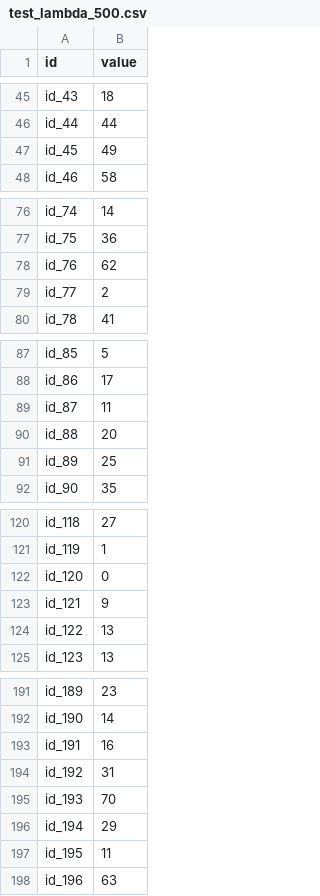
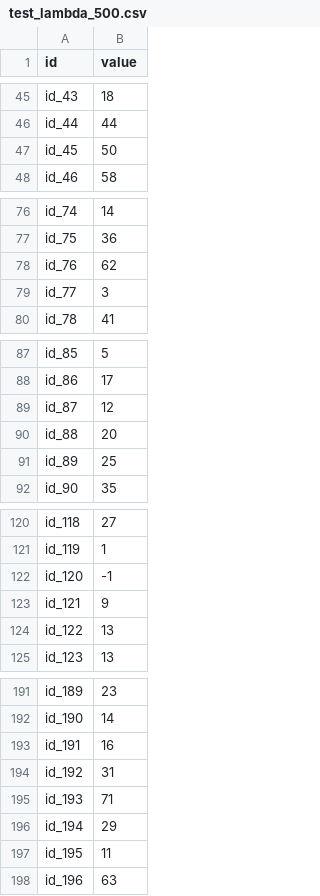
Before and after one commit to WeiNingChen/ML2016, a CSV file: hw1/test_lambda_500.csv, drawn as a sheet; only a part is shown, gaps mark what is left out.

```diff
--- a/hw1/test_lambda_500.csv
+++ b/hw1/test_lambda_500.csv
@@ -46,3 +46,3 @@ id_43,18
 id_44,44
-id_45,49
+id_45,50
 id_46,58
@@ -78,3 +78,3 @@ id_75,36
 id_76,62
-id_77,2
+id_77,3
 id_78,41
@@ -88,3 +88,3 @@ id_85,5
 id_86,17
-id_87,11
+id_87,12
 id_88,20
@@ -121,3 +121,3 @@ id_118,27
 id_119,1
-id_120,0
+id_120,-1
 id_121,9
@@ -194,3 +194,3 @@ id_191,16
 id_192,31
-id_193,70
+id_193,71
 id_194,29
```
Also changed, not shown: hw1/test_lambda_200.csv, 1 other file.
